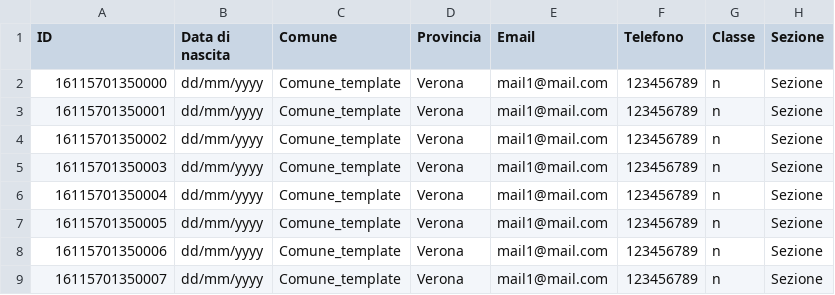
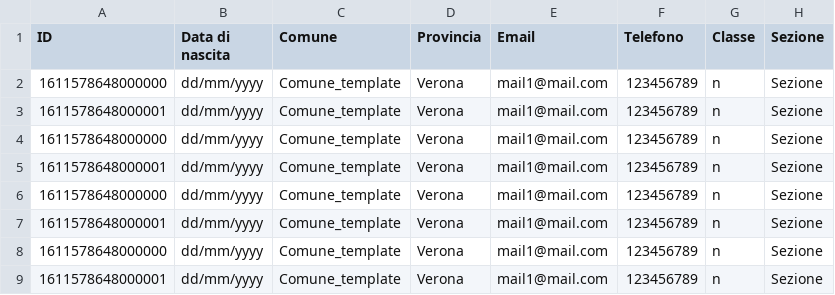
Before and after one commit to CastellaniDavide/pseudo, a CSV file: flussi/public.csv, drawn as a sheet.

```diff
--- a/flussi/public.csv
+++ b/flussi/public.csv
@@ -1,9 +1,9 @@
 "ID","Data di nascita","Comune","Provincia","Email","Telefono","Classe","Sezione"
-"16115701350000","dd/mm/yyyy","Comune_template","Verona","mail1@mail.com","123456789","n","Sezione"
-"16115701350001","dd/mm/yyyy","Comune_template","Verona","mail1@mail.com","123456789","n","Sezione"
-"16115701350002","dd/mm/yyyy","Comune_template","Verona","mail1@mail.com","123456789","n","Sezione"
-"16115701350003","dd/mm/yyyy","Comune_template","Verona","mail1@mail.com","123456789","n","Sezione"
-"16115701350004","dd/mm/yyyy","Comune_template","Verona","mail1@mail.com","123456789","n","Sezione"
-"16115701350005","dd/mm/yyyy","Comune_template","Verona","mail1@mail.com","123456789","n","Sezione"
-"16115701350006","dd/mm/yyyy","Comune_template","Verona","mail1@mail.com","123456789","n","Sezione"
-"16115701350007","dd/mm/yyyy","Comune_template","Verona","mail1@mail.com","123456789","n","Sezione"
+"1611578648000000","dd/mm/yyyy","Comune_template","Verona","mail1@mail.com","123456789","n","Sezione"
+"1611578648000001","dd/mm/yyyy","Comune_template","Verona","mail1@mail.com","123456789","n","Sezione"
+"1611578648000000","dd/mm/yyyy","Comune_template","Verona","mail1@mail.com","123456789","n","Sezione"
+"1611578648000001","dd/mm/yyyy","Comune_template","Verona","mail1@mail.com","123456789","n","Sezione"
+"1611578648000000","dd/mm/yyyy","Comune_template","Verona","mail1@mail.com","123456789","n","Sezione"
+"1611578648000001","dd/mm/yyyy","Comune_template","Verona","mail1@mail.com","123456789","n","Sezione"
+"1611578648000000","dd/mm/yyyy","Comune_template","Verona","mail1@mail.com","123456789","n","Sezione"
+"1611578648000001","dd/mm/yyyy","Comune_template","Verona","mail1@mail.com","123456789","n","Sezione"
```
Also changed, not shown: 5 other files.
